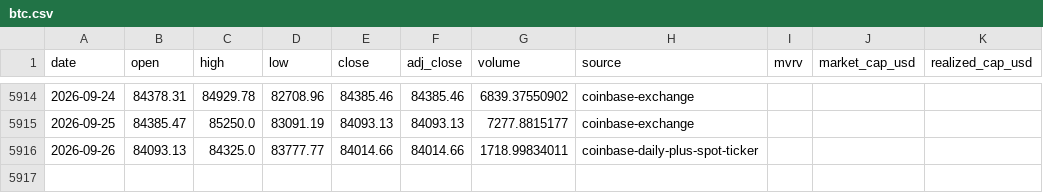
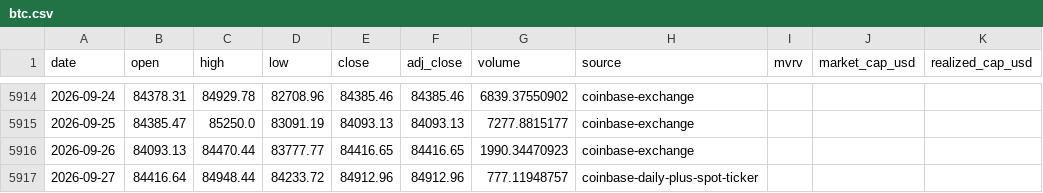
Before and after one commit to leescottd-crypto/Multi-Asset-Cycle-Dashboard, a CSV file: data/raw/btc.csv, drawn as a sheet; only a part is shown, gaps mark what is left out.

Commit message:
chore: refresh generated dashboard data (2026-09-27 06:00 EDT)

```diff
--- a/data/raw/btc.csv
+++ b/data/raw/btc.csv
@@ -5915,2 +5915,3 @@ date,open,high,low,close,adj_close,volume,source,mvrv,market_cap_usd,realized_ca
 2026-09-25,84385.47,85250.0,83091.19,84093.13,84093.13,7277.8815177,coinbase-exchange,,,
-2026-09-26,84093.13,84325.0,83777.77,84014.66,84014.66,1718.99834011,coinbase-daily-plus-spot-ticker,,,
+2026-09-26,84093.13,84470.44,83777.77,84416.65,84416.65,1990.34470923,coinbase-exchange,,,
+2026-09-27,84416.64,84948.44,84233.72,84912.96,84912.96,777.11948757,coinbase-daily-plus-spot-ticker,,,
```
Also changed, not shown: data/raw/btc_usd_daily.csv, data/raw/eth.csv, 49 other files.
